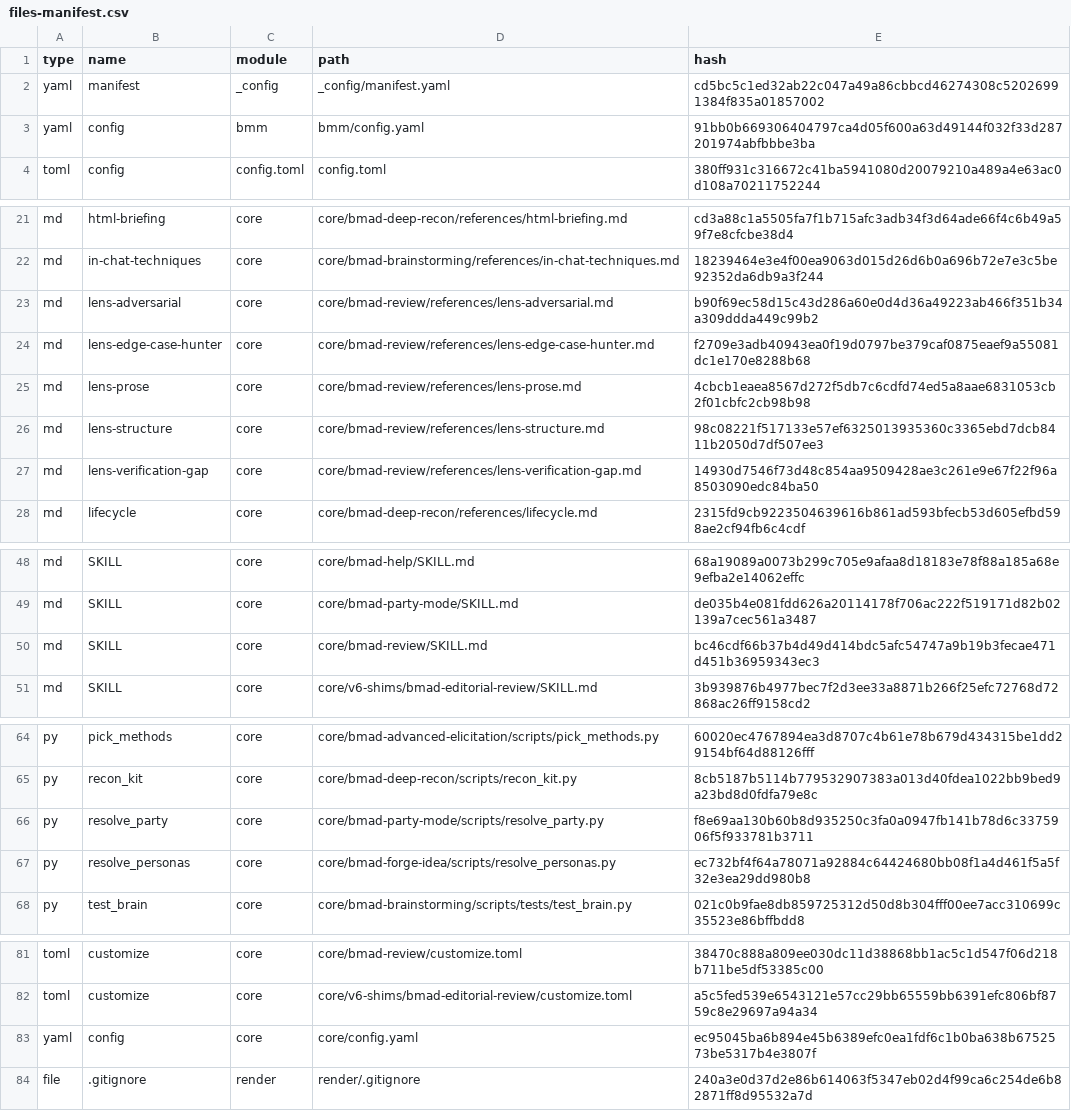
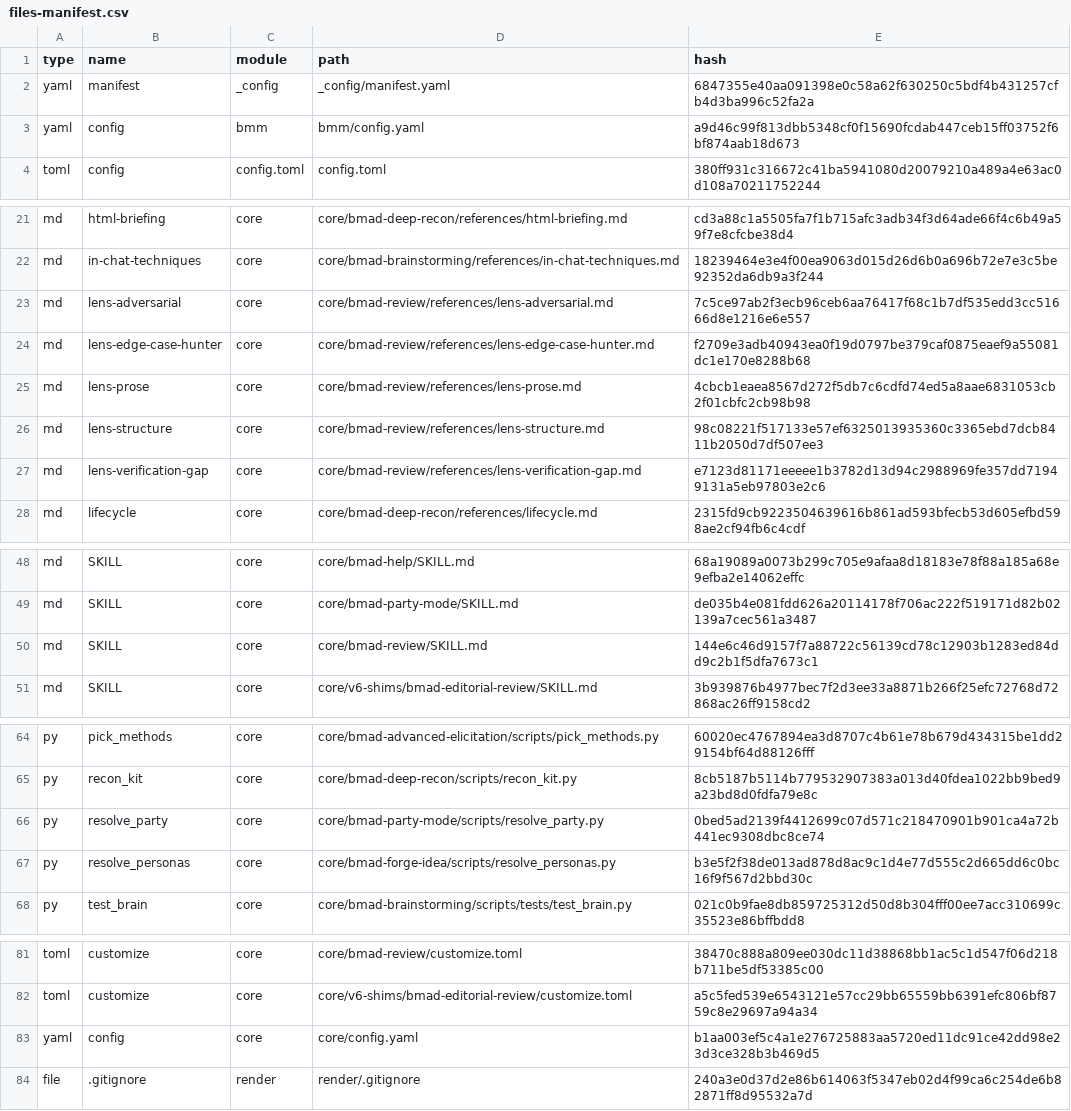
Before and after one commit to delorenj/33GOD, a CSV file: _bmad/_config/files-manifest.csv, drawn as a sheet; only a part is shown, gaps mark what is left out.

```diff
--- a/_bmad/_config/files-manifest.csv
+++ b/_bmad/_config/files-manifest.csv
@@ -1,4 +1,4 @@
 type,name,module,path,hash
-"yaml","manifest","_config","_config/manifest.yaml","cd5bc5c1ed32ab22c047a49a86cbbcd46274308c52026991384f835a01857002"
-"yaml","config","bmm","bmm/config.yaml","91bb0b669306404797ca4d05f600a63d49144f032f33d287201974abfbbbe3ba"
+"yaml","manifest","_config","_config/manifest.yaml","6847355e40aa091398e0c58a62f630250c5bdf4b431257cfb4d3ba996c52fa2a"
+"yaml","config","bmm","bmm/config.yaml","a9d46c99f813dbb5348cf0f15690fcdab447ceb15ff03752f6bf874aab18d673"
 "toml","config","config.toml","config.toml","380ff931c316672c41ba5941080d20079210a489a4e63ac0d108a70211752244"
@@ -22,3 +22,3 @@ type,name,module,path,hash
 "md","in-chat-techniques","core","core/bmad-brainstorming/references/in-chat-techniques.md","18239464e3e4f00ea9063d015d26d6b0a696b72e7e3c5be92352da6db9a3f244"
-"md","lens-adversarial","core","core/bmad-review/references/lens-adversarial.md","b90f69ec58d15c43d286a60e0d4d36a49223ab466f351b34a309ddda449c99b2"
+"md","lens-adversarial","core","core/bmad-review/references/lens-adversarial.md","7c5ce97ab2f3ecb96ceb6aa76417f68c1b7df535edd3cc51666d8e1216e6e557"
 "md","lens-edge-case-hunter","core","core/bmad-review/references/lens-edge-case-hunter.md","f2709e3adb40943ea0f19d0797be379caf0875eaef9a55081dc1e170e8288b68"
@@ -26,3 +26,3 @@ type,name,module,path,hash
 "md","lens-structure","core","core/bmad-review/references/lens-structure.md","98c08221f517133e57ef6325013935360c3365ebd7dcb8411b2050d7df507ee3"
-"md","lens-verification-gap","core","core/bmad-review/references/lens-verification-gap.md","14930d7546f73d48c854aa9509428ae3c261e9e67f22f96a8503090edc84ba50"
+"md","lens-verification-gap","core","core/bmad-review/references/lens-verification-gap.md","e7123d81171eeeee1b3782d13d94c2988969fe357dd71949131a5eb97803e2c6"
 "md","lifecycle","core","core/bmad-deep-recon/references/lifecycle.md","2315fd9cb9223504639616b861ad593bfecb53d605efbd598ae2cf94fb6c4cdf"
@@ -49,3 +49,3 @@ type,name,module,path,hash
 "md","SKILL","core","core/bmad-party-mode/SKILL.md","de035b4e081fdd626a20114178f706ac222f519171d82b02139a7cec561a3487"
-"md","SKILL","core","core/bmad-review/SKILL.md","bc46cdf66b37b4d49d414bdc5afc54747a9b19b3fecae471d451b36959343ec3"
+"md","SKILL","core","core/bmad-review/SKILL.md","144e6c46d9157f7a88722c56139cd78c12903b1283ed84dd9c2b1f5dfa7673c1"
 "md","SKILL","core","core/v6-shims/bmad-editorial-review/SKILL.md","3b939876b4977bec7f2d3ee33a8871b266f25efc72768d72868ac26ff9158cd2"
@@ -65,4 +65,4 @@ type,name,module,path,hash
 "py","recon_kit","core","core/bmad-deep-recon/scripts/recon_kit.py","8cb5187b5114b779532907383a013d40fdea1022bb9bed9a23bd8d0fdfa79e8c"
-"py","resolve_party","core","core/bmad-party-mode/scripts/resolve_party.py","f8e69aa130b60b8d935250c3fa0a0947fb141b78d6c3375906f5f933781b3711"
-"py","resolve_personas","core","core/bmad-forge-idea/scripts/resolve_personas.py","ec732bf4f64a78071a92884c64424680bb08f1a4d461f5a5f32e3ea29dd980b8"
+"py","resolve_party","core","core/bmad-party-mode/scripts/resolve_party.py","0bed5ad2139f4412699c07d571c218470901b901ca4a72b441ec9308dbc8ce74"
+"py","resolve_personas","core","core/bmad-forge-idea/scripts/resolve_personas.py","b3e5f2f38de013ad878d8ac9c1d4e77d555c2d665dd6c0bc16f9f567d2bbd30c"
 "py","test_brain","core","core/bmad-brainstorming/scripts/tests/test_brain.py","021c0b9fae8db859725312d50d8b304fff00ee7acc310699c35523e86bffbdd8"
@@ -82,3 +82,3 @@ type,name,module,path,hash
 "toml","customize","core","core/v6-shims/bmad-editorial-review/customize.toml","a5c5fed539e6543121e57cc29bb65559bb6391efc806bf8759c8e29697a94a34"
-"yaml","config","core","core/config.yaml","ec95045ba6b894e45b6389efc0ea1fdf6c1b0ba638b6752573be5317b4e3807f"
+"yaml","config","core","core/config.yaml","b1aa003ef5c4a1e276725883aa5720ed11dc91ce42dd98e23d3ce328b3b469d5"
 "file",".gitignore","render","render/.gitignore","240a3e0d37d2e86b614063f5347eb02d4f99ca6c254de6b82871ff8d95532a7d"
```
Also changed, not shown: 10 other files.
